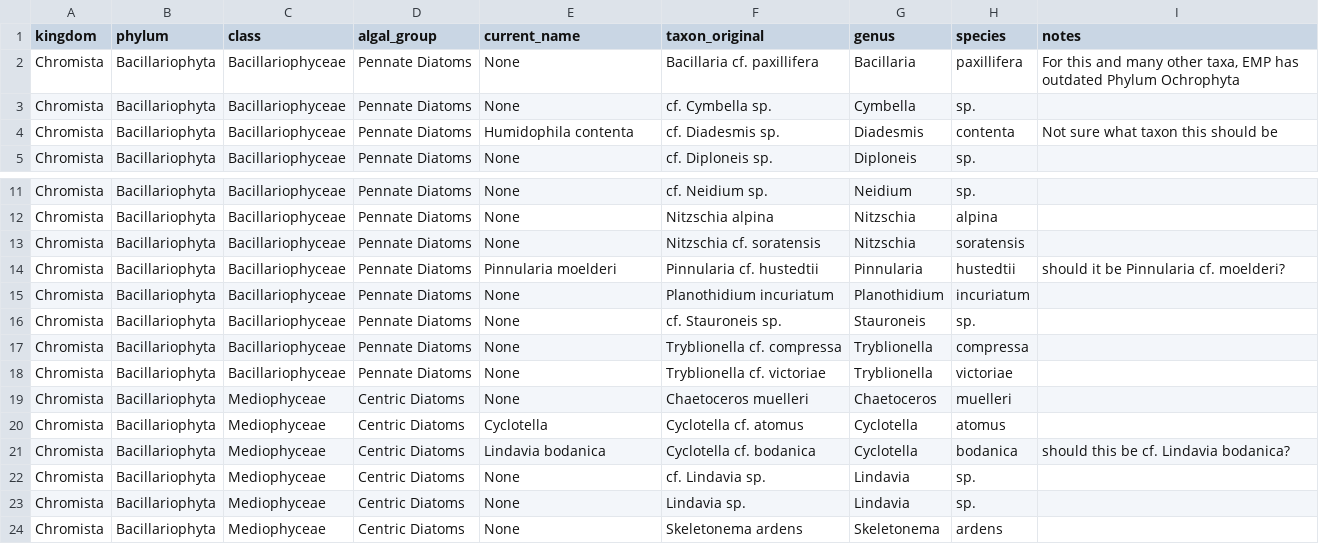
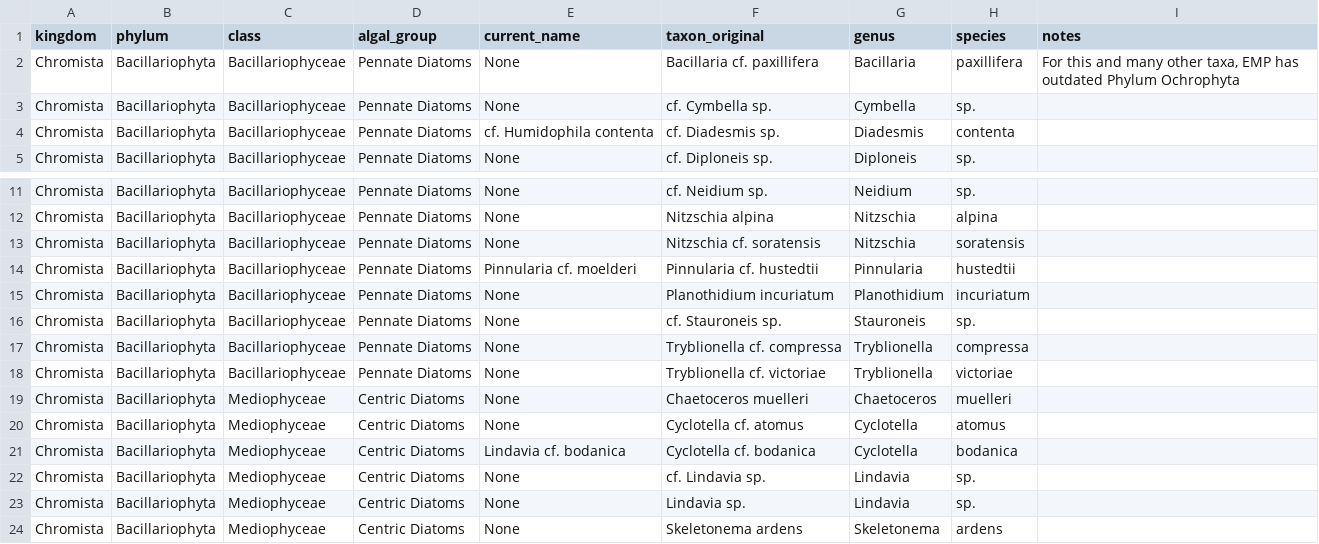
Before and after one commit to InteragencyEcologicalProgram/SMSCG, a CSV file: EDI/data_input/phytoplankton/smscg_phyto_taxonomy_mismatch_fixed_2023-08-25.csv, drawn as a sheet; only a part is shown, gaps mark what is left out.

Commit message:
made a few edits to the SMSCG supplemental taxonomy info file

```diff
--- a/EDI/data_input/phytoplankton/smscg_phyto_taxonomy_mismatch_fixed_2023-08-25.csv
+++ b/EDI/data_input/phytoplankton/smscg_phyto_taxonomy_mismatch_fixed_2023-08-25.csv
@@ -3,3 +3,3 @@ Chromista,Bacillariophyta,Bacillariophyceae,Pennate Diatoms,None,Bacillaria cf.
 Chromista,Bacillariophyta,Bacillariophyceae,Pennate Diatoms,None,cf. Cymbella sp.,Cymbella,sp.,
-Chromista,Bacillariophyta,Bacillariophyceae,Pennate Diatoms,Humidophila contenta,cf. Diadesmis sp.,Diadesmis,contenta,Not sure what taxon this should be
+Chromista,Bacillariophyta,Bacillariophyceae,Pennate Diatoms,cf. Humidophila contenta,cf. Diadesmis sp.,Diadesmis,contenta,
 Chromista,Bacillariophyta,Bacillariophyceae,Pennate Diatoms,None,cf. Diploneis sp.,Diploneis,sp.,
@@ -13,3 +13,3 @@ Chromista,Bacillariophyta,Bacillariophyceae,Pennate Diatoms,None,Nitzschia alpin
 Chromista,Bacillariophyta,Bacillariophyceae,Pennate Diatoms,None,Nitzschia cf. soratensis,Nitzschia,soratensis,
-Chromista,Bacillariophyta,Bacillariophyceae,Pennate Diatoms,Pinnularia moelderi ,Pinnularia cf. hustedtii,Pinnularia,hustedtii,should it be Pinnularia cf. moelderi?
+Chromista,Bacillariophyta,Bacillariophyceae,Pennate Diatoms,Pinnularia cf. moelderi ,Pinnularia cf. hustedtii,Pinnularia,hustedtii,
 Chromista,Bacillariophyta,Bacillariophyceae,Pennate Diatoms,None,Planothidium incuriatum,Planothidium,incuriatum,
@@ -19,4 +19,4 @@ Chromista,Bacillariophyta,Bacillariophyceae,Pennate Diatoms,None,Tryblionella cf
 Chromista,Bacillariophyta,Mediophyceae,Centric Diatoms,None,Chaetoceros muelleri,Chaetoceros,muelleri,
-Chromista,Bacillariophyta,Mediophyceae,Centric Diatoms,Cyclotella,Cyclotella cf. atomus,Cyclotella,atomus,
-Chromista,Bacillariophyta,Mediophyceae,Centric Diatoms,Lindavia bodanica,Cyclotella cf. bodanica,Cyclotella,bodanica,should this be cf. Lindavia bodanica?
+Chromista,Bacillariophyta,Mediophyceae,Centric Diatoms,None,Cyclotella cf. atomus,Cyclotella,atomus,
+Chromista,Bacillariophyta,Mediophyceae,Centric Diatoms,Lindavia cf. bodanica,Cyclotella cf. bodanica,Cyclotella,bodanica,
 Chromista,Bacillariophyta,Mediophyceae,Centric Diatoms,None,cf. Lindavia sp.,Lindavia,sp.,
```
